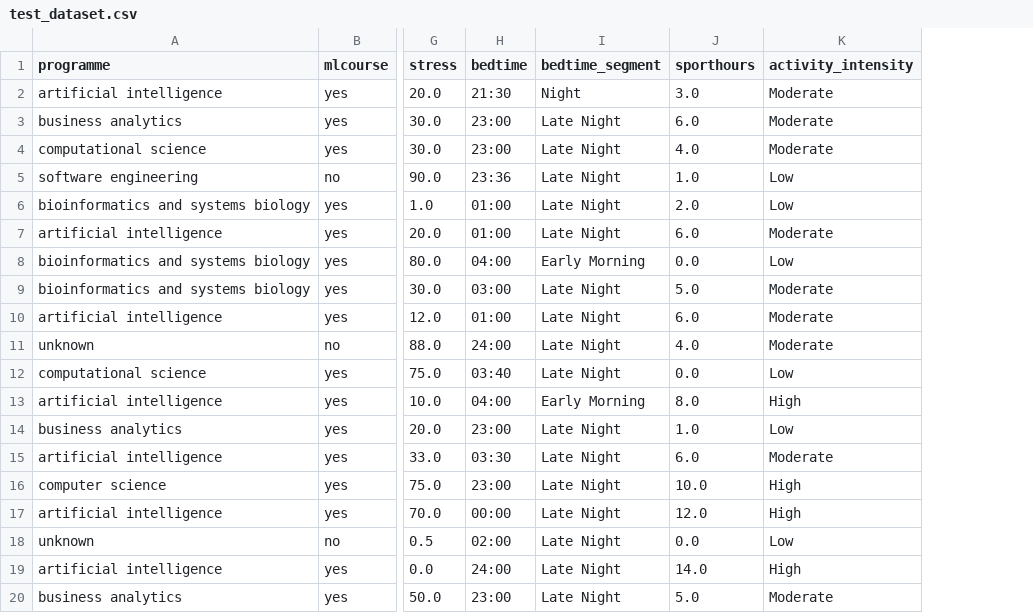
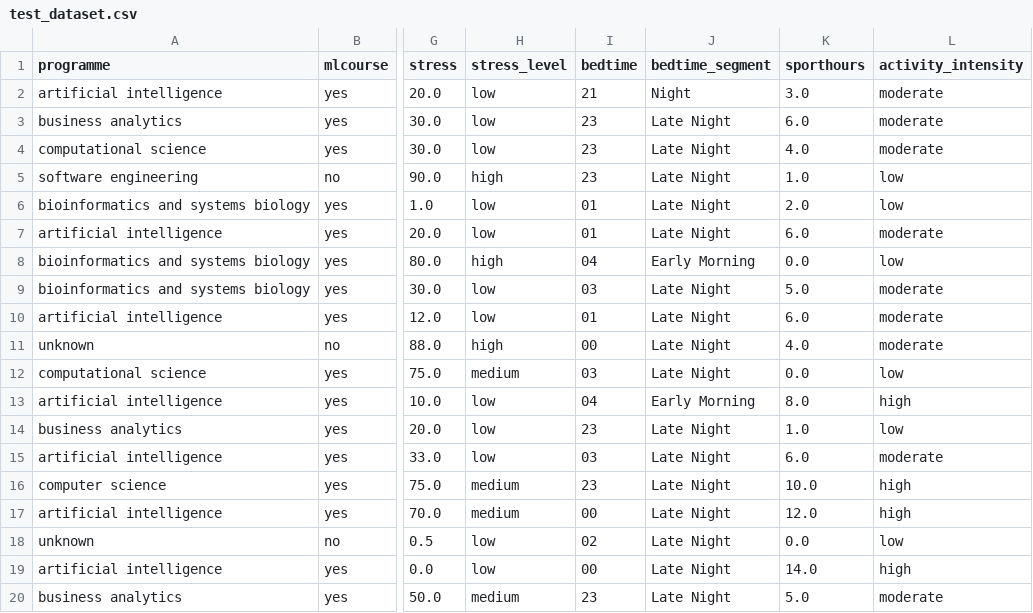
Before and after one commit to ThomasAndreatta/datamining-p5, a CSV file: dataset/test_dataset.csv, drawn as a sheet; only a part is shown, gaps mark what is left out; addresses are those after the commit; the diff covers the shown part only; the diff names each change by its address in the sheet, - before the commit and + after, or states it on an @@ line.

```diff
--- a/dataset/test_dataset.csv
+++ b/dataset/test_dataset.csv
+column H (stress_level), rows 2-20: low | low | low | high | low | low | high | low | low | high | medium | low | low | low | medium | medium | low | low | medium
-I2 (bedtime): 21:30
+I2 (bedtime): 21
-L2:L4 (activity_intensity): Moderate
+L2:L4 (activity_intensity): moderate
-I3:I4 (bedtime): 23:00
+I3:I4 (bedtime): 23
-I5 (bedtime): 23:36
+I5 (bedtime): 23
-L5:L6 (activity_intensity): Low
+L5:L6 (activity_intensity): low
-I6:I7 (bedtime): 01:00
+I6:I7 (bedtime): 01
-L7 (activity_intensity): Moderate
+L7 (activity_intensity): moderate
-I8 (bedtime): 04:00
+I8 (bedtime): 04
-L8 (activity_intensity): Low
+L8 (activity_intensity): low
-I9 (bedtime): 03:00
+I9 (bedtime): 03
-L9:L11 (activity_intensity): Moderate
+L9:L11 (activity_intensity): moderate
-I10 (bedtime): 01:00
+I10 (bedtime): 01
-I11 (bedtime): 24:00
+I11 (bedtime): 00
-I12 (bedtime): 03:40
+I12 (bedtime): 03
-L12 (activity_intensity): Low
+L12 (activity_intensity): low
-I13 (bedtime): 04:00
+I13 (bedtime): 04
-L13 (activity_intensity): High
+L13 (activity_intensity): high
-I14 (bedtime): 23:00
+I14 (bedtime): 23
-L14 (activity_intensity): Low
+L14 (activity_intensity): low
-I15 (bedtime): 03:30
+I15 (bedtime): 03
-L15 (activity_intensity): Moderate
+L15 (activity_intensity): moderate
-I16 (bedtime): 23:00
+I16 (bedtime): 23
-L16:L17 (activity_intensity): High
+L16:L17 (activity_intensity): high
-I17 (bedtime): 00:00
+I17 (bedtime): 00
-I18 (bedtime): 02:00
+I18 (bedtime): 02
-L18 (activity_intensity): Low
+L18 (activity_intensity): low
-I19 (bedtime): 24:00
+I19 (bedtime): 00
-L19 (activity_intensity): High
+L19 (activity_intensity): high
-I20 (bedtime): 23:00
+I20 (bedtime): 23
-L20 (activity_intensity): Moderate
+L20 (activity_intensity): moderate
```
Also changed, not shown: 60 edited cells elsewhere in this file, dataset/normalized.csv, dataset/train_dataset.csv, 3 other files.
